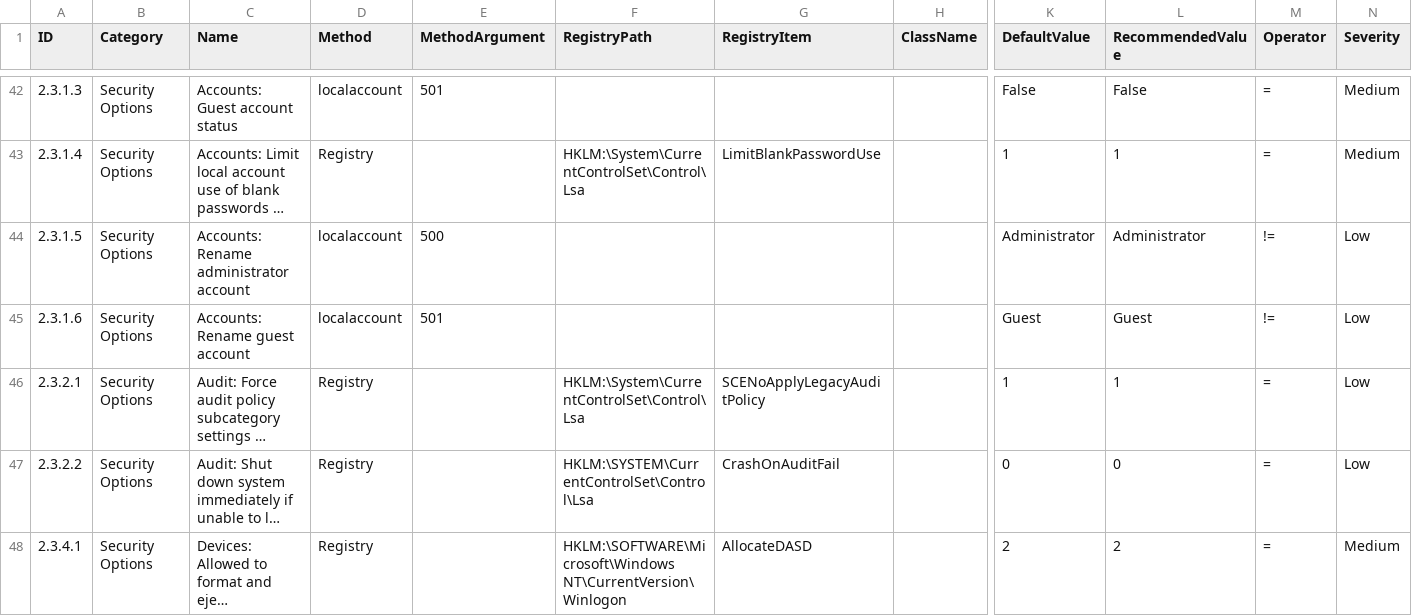
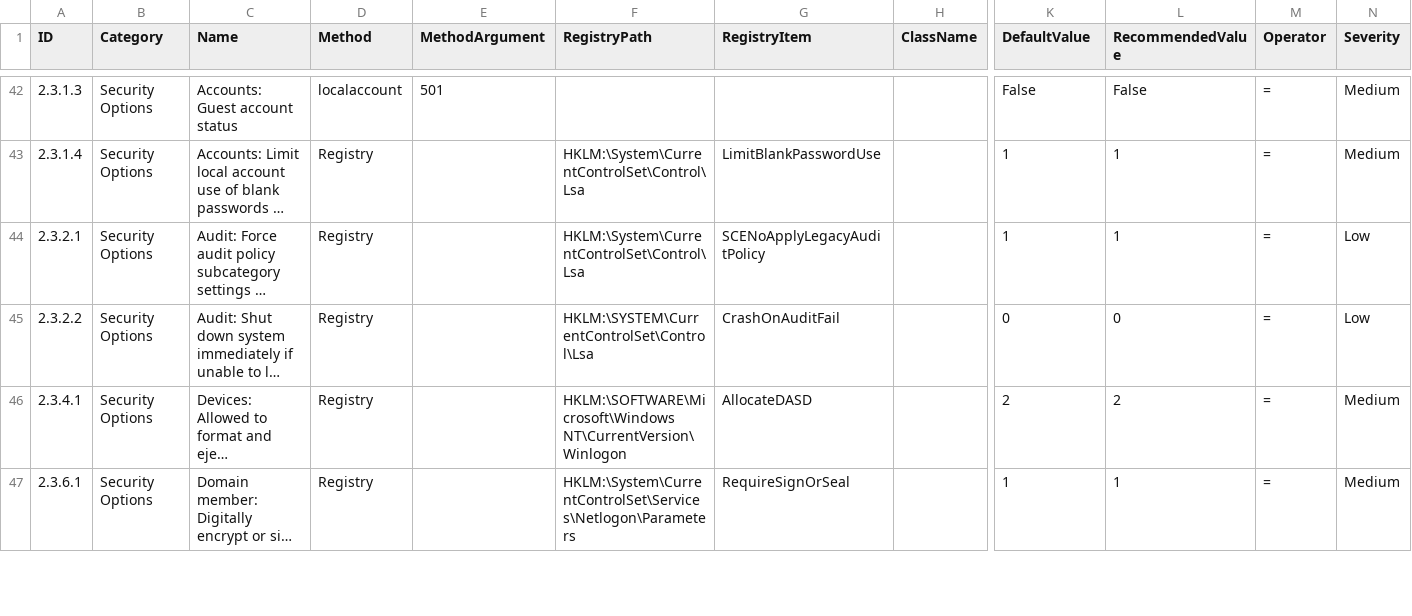
Before and after one commit to h33raj/windows_hardening, a CSV file: lists/finding_list_cis_microsoft_windows_10_enterprise_20h2_machine.csv, drawn as a sheet; only a part is shown, gaps mark what is left out; the shorter side is filled out with more unchanged rows; long unchanged cells end in …; rows hold the shown columns only; the diff names each change by its address in the sheet, - before the commit and + after, or states it on an @@ line.

Commit message:
Update finding_list_cis_microsoft_windows_10_enterprise_20h2_machine.csv

```diff
--- a/lists/finding_list_cis_microsoft_windows_10_enterprise_20h2_machine.csv
+++ b/lists/finding_list_cis_microsoft_windows_10_enterprise_20h2_machine.csv
-row 44: 2.3.1.5 | Security Options | Accounts: Rename administrator account | localaccount | 500 |  |  |  | Administrator | Administrator | != | Low
-row 45: 2.3.1.6 | Security Options | Accounts: Rename guest account | localaccount | 501 |  |  |  | Guest | Guest | != | Low
```
